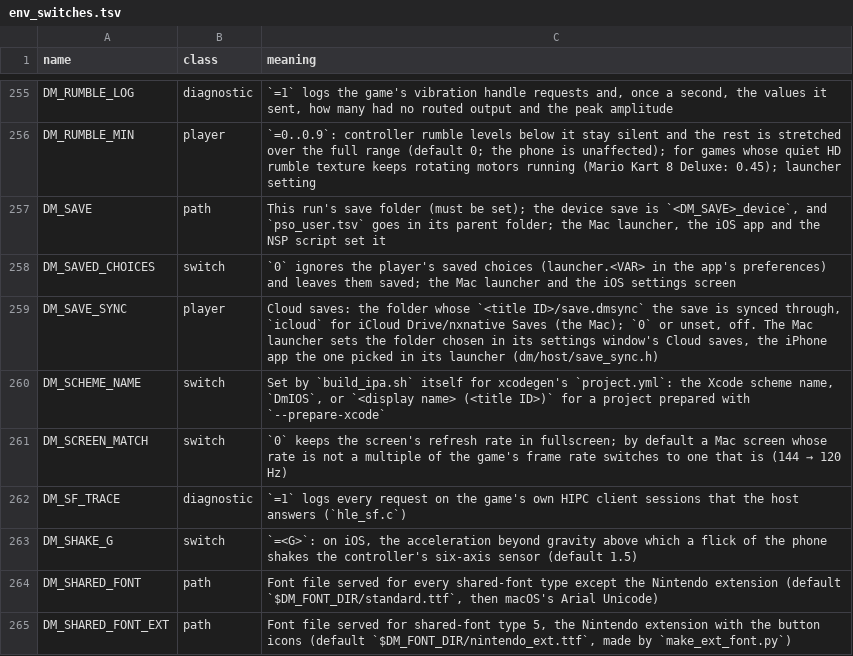
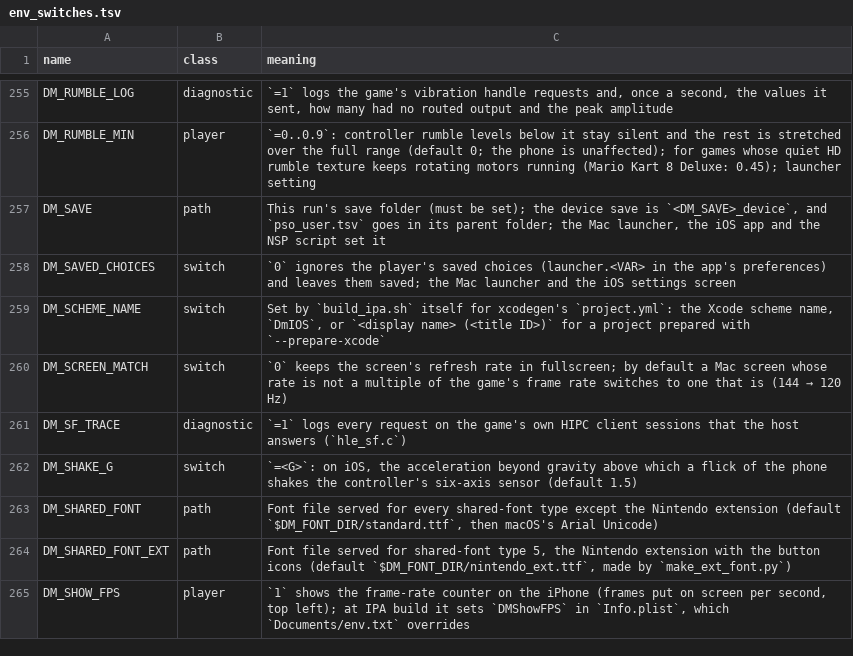
Before and after one commit to nalancer08/nxnative-easy, a TSV file: docs/env_switches.tsv, drawn as a sheet; only a part is shown, gaps mark what is left out; the shorter side is filled out with more unchanged rows.

Commit message:
Defer upstream cloud saves and retain the local-only save workflow

```diff
--- a/docs/env_switches.tsv
+++ b/docs/env_switches.tsv
@@ -258,3 +258,2 @@ DM_SAVE	path	This run's save folder (must be set); the device save is `<DM_SAVE>
 DM_SAVED_CHOICES	switch	`0` ignores the player's saved choices (launcher.<VAR> in the app's preferences) and leaves them saved; the Mac launcher and the iOS settings screen
-DM_SAVE_SYNC	player	Cloud saves: the folder whose `<title ID>/save.dmsync` the save is synced through, `icloud` for iCloud Drive/nxnative Saves (the Mac); `0` or unset, off. The Mac launcher sets the folder chosen in its settings window's Cloud saves, the iPhone app the one picked in its launcher (dm/host/save_sync.h)
 DM_SCHEME_NAME	switch	Set by `build_ipa.sh` itself for xcodegen's `project.yml`: the Xcode scheme name, `DmIOS`, or `<display name> (<title ID>)` for a project prepared with `--prepare-xcode`
```
Also changed, not shown: dm/tools/impact_map.tsv, 19 other files.
